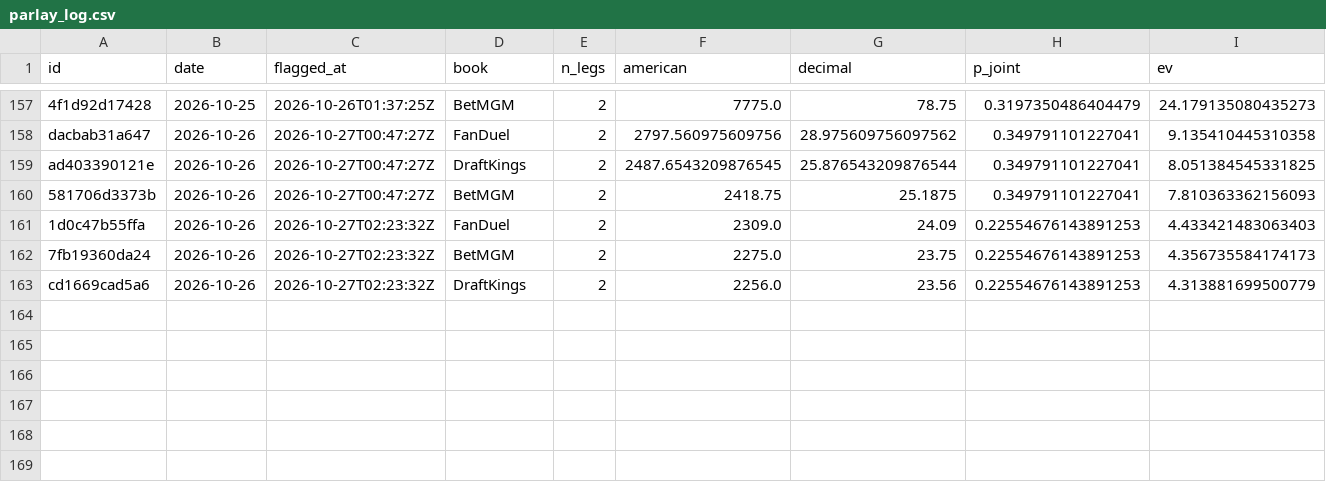
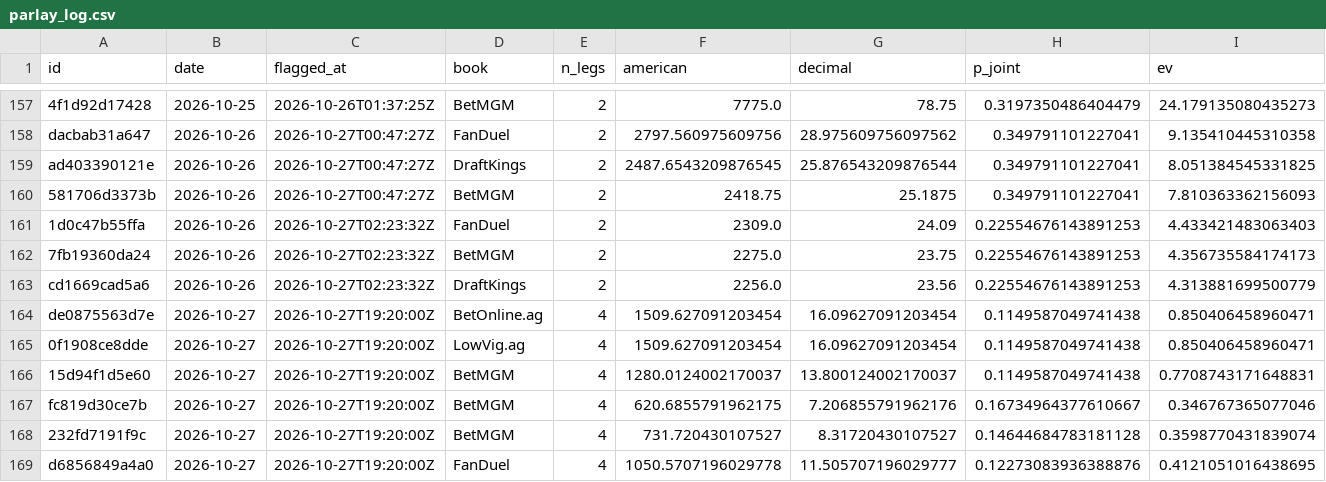
Before and after one commit to PookMula/NHL-edge-pro, a CSV file: data/parlay_log.csv, drawn as a sheet; only a part is shown, gaps mark what is left out; rows hold the shown columns only; the diff names each change by its address in the sheet, - before the commit and + after, or states it on an @@ line.

```diff
--- a/data/parlay_log.csv
+++ b/data/parlay_log.csv
+row 164: de0875563d7e | 2026-10-27 | 2026-10-27T19:20:00Z | BetOnline.ag | 4 | 1509.627091203454 | 16.09627091203454 | 0.1149587049741438 | 0.850406458960471
+row 165: 0f1908ce8dde | 2026-10-27 | 2026-10-27T19:20:00Z | LowVig.ag | 4 | 1509.627091203454 | 16.09627091203454 | 0.1149587049741438 | 0.850406458960471
+row 166: 15d94f1d5e60 | 2026-10-27 | 2026-10-27T19:20:00Z | BetMGM | 4 | 1280.0124002170037 | 13.800124002170037 | 0.1149587049741438 | 0.7708743171648831
+row 167: fc819d30ce7b | 2026-10-27 | 2026-10-27T19:20:00Z | BetMGM | 4 | 620.6855791962175 | 7.206855791962176 | 0.16734964377610667 | 0.346767365077046
+row 168: 232fd7191f9c | 2026-10-27 | 2026-10-27T19:20:00Z | BetMGM | 4 | 731.720430107527 | 8.31720430107527 | 0.14644684783181128 | 0.3598770431839074
+row 169: d6856849a4a0 | 2026-10-27 | 2026-10-27T19:20:00Z | FanDuel | 4 | 1050.5707196029778 | 11.505707196029777 | 0.12273083936388876 | 0.4121051016438695
```
Also changed, not shown: data/edge_log.csv, data/predictions_log.csv, 16 other files.
